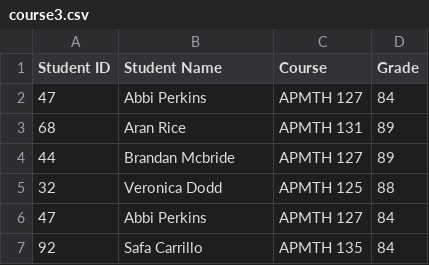
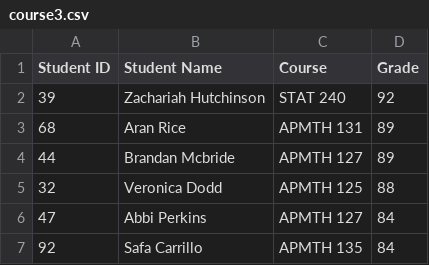
Before and after one commit to dolphin-13/dina-assignment-4, a CSV file: course3.csv, drawn as a sheet; only a part is shown.

```diff
--- a/course3.csv
+++ b/course3.csv
@@ -1,3 +1,3 @@
 Student ID,Student Name,Course,Grade
-47,Abbi Perkins,APMTH 127,84				
+39,Zachariah Hutchinson,STAT 240,92				
 68,Aran Rice,APMTH 131,89				
```
Also changed, not shown: course1.csv, course2.csv, 2 other files.
